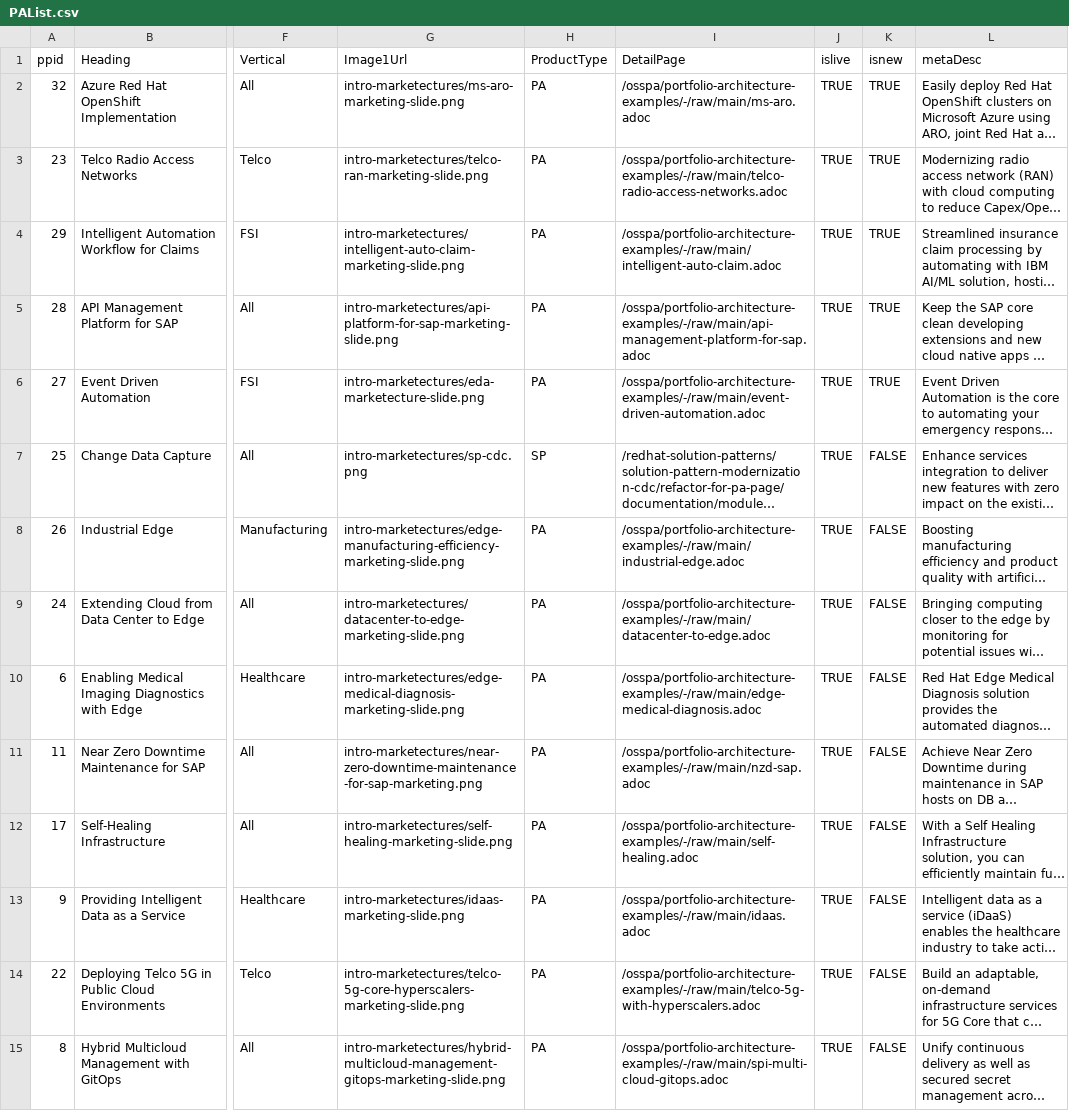
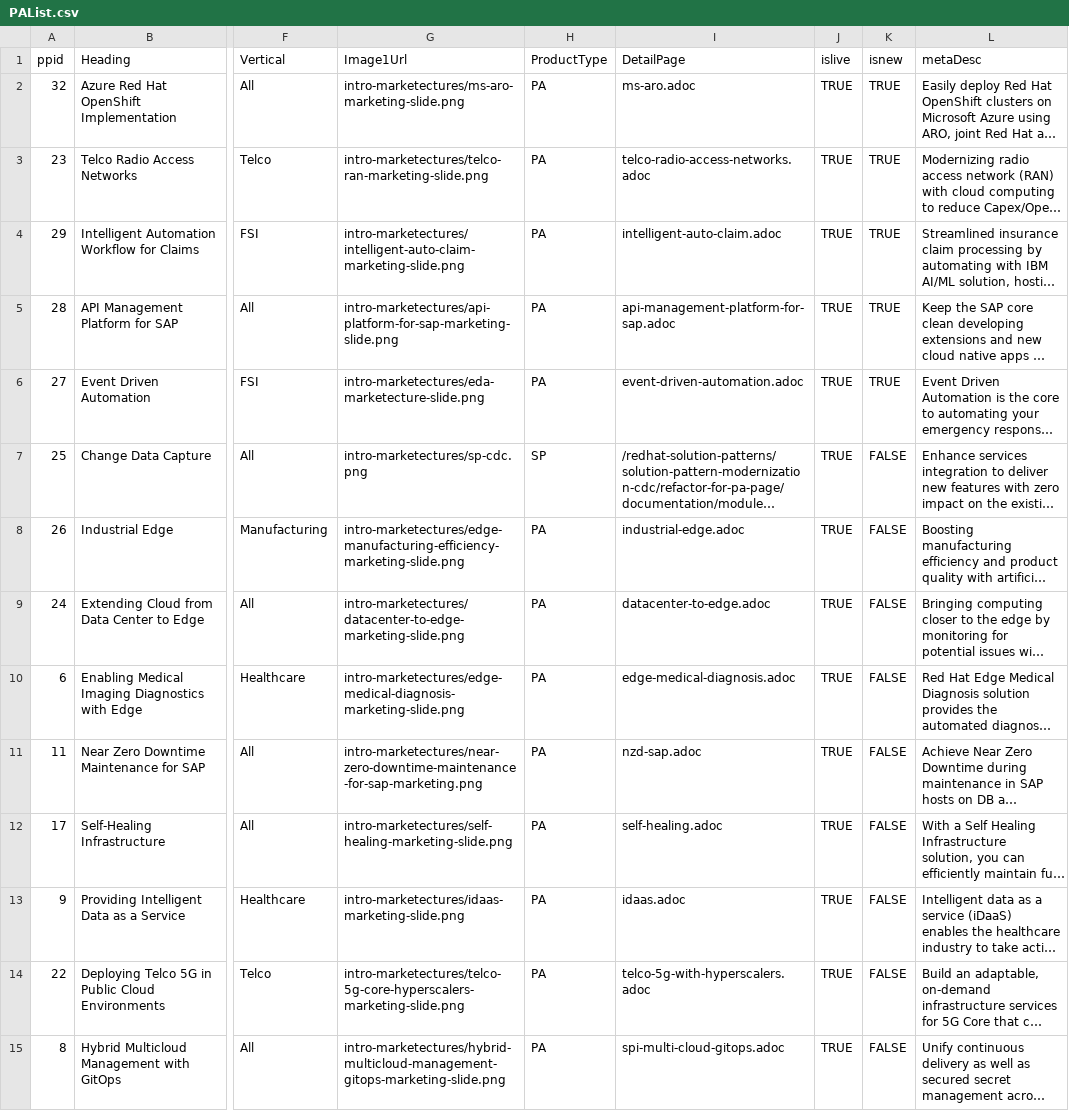
Before and after one commit to JackySu/SWENG-osspa-site, a CSV file: src/app/ArchitectureList/PAList.csv, drawn as a sheet; only a part is shown, gaps mark what is left out; long unchanged cells end in …; the diff covers the shown part only; the diff names each change by its address in the sheet, - before the commit and + after, or states it on an @@ line.

```diff
--- a/src/app/ArchitectureList/PAList.csv
+++ b/src/app/ArchitectureList/PAList.csv
-I2 (DetailPage): /osspa/portfolio-architecture-examples/-/raw/main/ms-aro.adoc
+I2 (DetailPage): ms-aro.adoc
-I3 (DetailPage): /osspa/portfolio-architecture-examples/-/raw/main/telco-radio-access-networks.adoc
+I3 (DetailPage): telco-radio-access-networks.adoc
-I4 (DetailPage): /osspa/portfolio-architecture-examples/-/raw/main/intelligent-auto-claim.adoc
+I4 (DetailPage): intelligent-auto-claim.adoc
-I5 (DetailPage): /osspa/portfolio-architecture-examples/-/raw/main/api-management-platform-for-sap.adoc
+I5 (DetailPage): api-management-platform-for-sap.adoc
-I6 (DetailPage): /osspa/portfolio-architecture-examples/-/raw/main/event-driven-automation.adoc
+I6 (DetailPage): event-driven-automation.adoc
-I8 (DetailPage): /osspa/portfolio-architecture-examples/-/raw/main/industrial-edge.adoc
+I8 (DetailPage): industrial-edge.adoc
-I9 (DetailPage): /osspa/portfolio-architecture-examples/-/raw/main/datacenter-to-edge.adoc
+I9 (DetailPage): datacenter-to-edge.adoc
-I10 (DetailPage): /osspa/portfolio-architecture-examples/-/raw/main/edge-medical-diagnosis.adoc
+I10 (DetailPage): edge-medical-diagnosis.adoc
-I11 (DetailPage): /osspa/portfolio-architecture-examples/-/raw/main/nzd-sap.adoc
+I11 (DetailPage): nzd-sap.adoc
-I12 (DetailPage): /osspa/portfolio-architecture-examples/-/raw/main/self-healing.adoc
+I12 (DetailPage): self-healing.adoc
-I13 (DetailPage): /osspa/portfolio-architecture-examples/-/raw/main/idaas.adoc
+I13 (DetailPage): idaas.adoc
-I14 (DetailPage): /osspa/portfolio-architecture-examples/-/raw/main/telco-5g-with-hyperscalers.adoc
+I14 (DetailPage): telco-5g-with-hyperscalers.adoc
-I15 (DetailPage): /osspa/portfolio-architecture-examples/-/raw/main/spi-multi-cloud-gitops.adoc
+I15 (DetailPage): spi-multi-cloud-gitops.adoc
```
Also changed, not shown: 18 edited cells elsewhere in this file, 2 other files.
